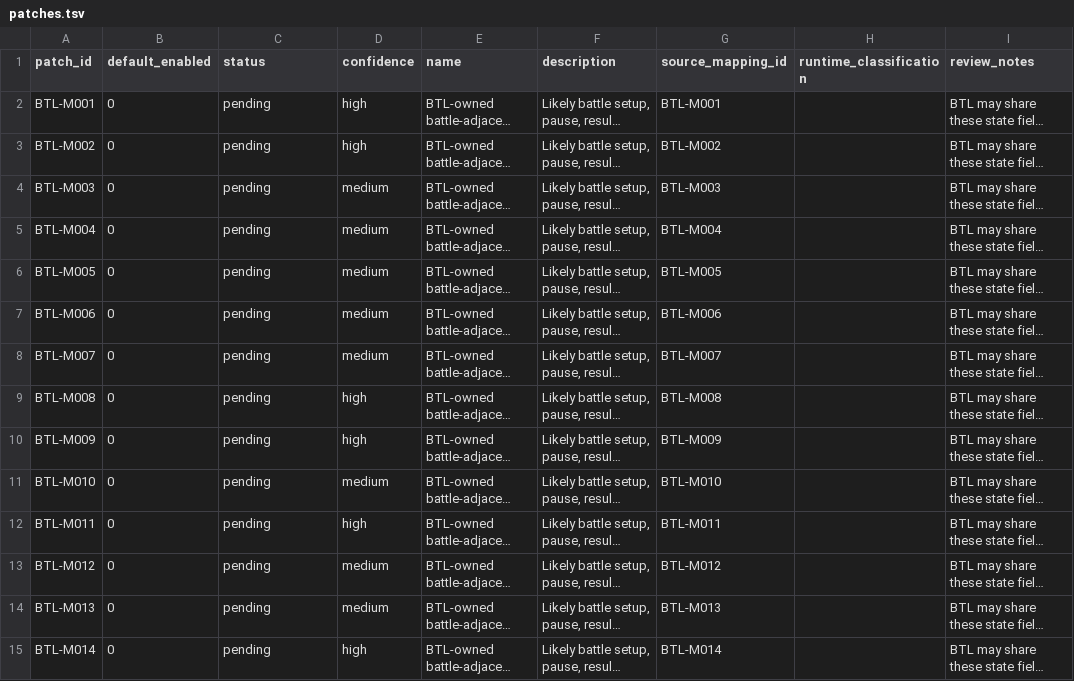
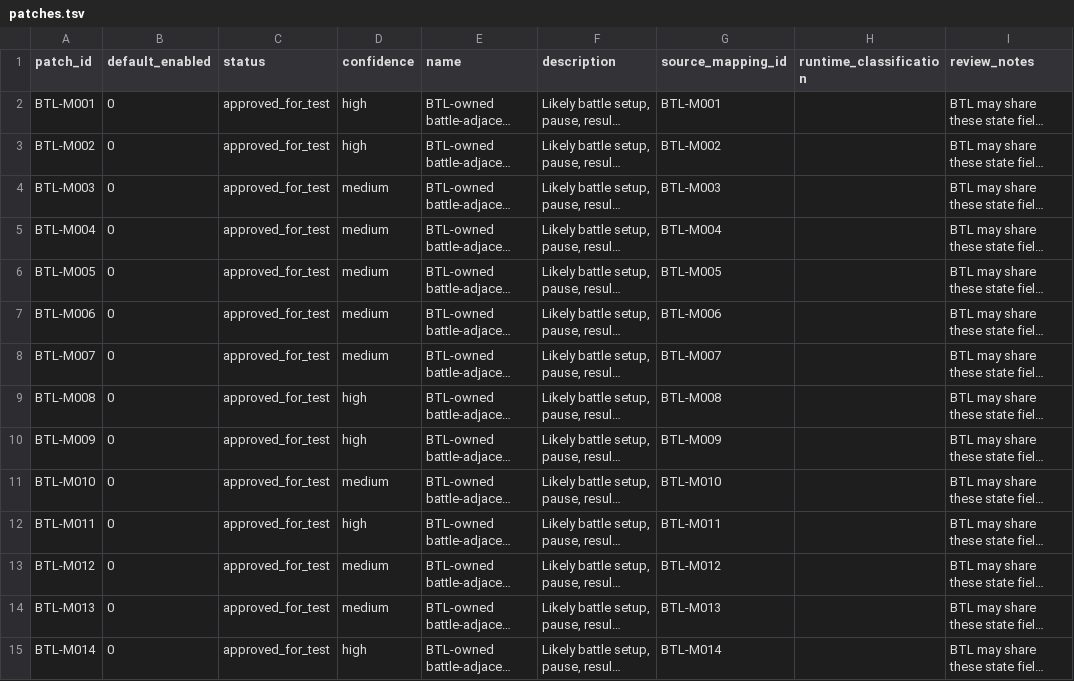
Before and after one commit to solid1353/NA2-Modding, a TSV file: na2_patcher/modules/raw_binary/patch_sets/menu_input_20260716/patches.tsv, drawn as a sheet; only a part is shown; long unchanged cells end in …; the diff covers the shown part only; the diff names each change by its address in the sheet, - before the commit and + after, or states it on an @@ line.

```diff
--- a/na2_patcher/modules/raw_binary/patch_sets/menu_input_20260716/patches.tsv
+++ b/na2_patcher/modules/raw_binary/patch_sets/menu_input_20260716/patches.tsv
-C2:C15 (status): pending
+C2:C15 (status): approved_for_test
```
Also changed, not shown: 13 added rows and 53 edited cells elsewhere in this file, na2_patcher/modules/raw_binary/patch_sets/menu_input_20260716/edits.tsv, na2_patcher/profiles/current/modules.tsv, 12 other files.
